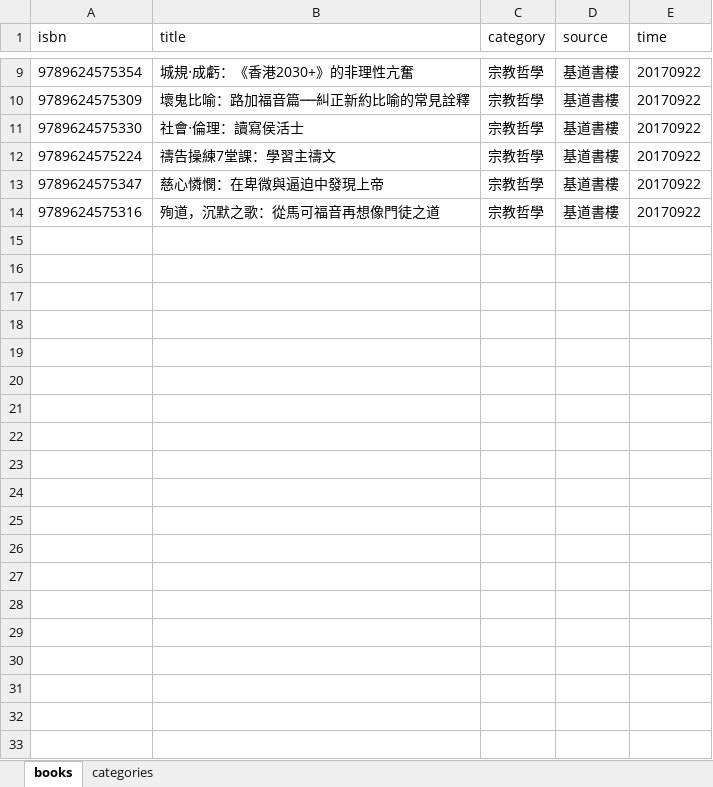
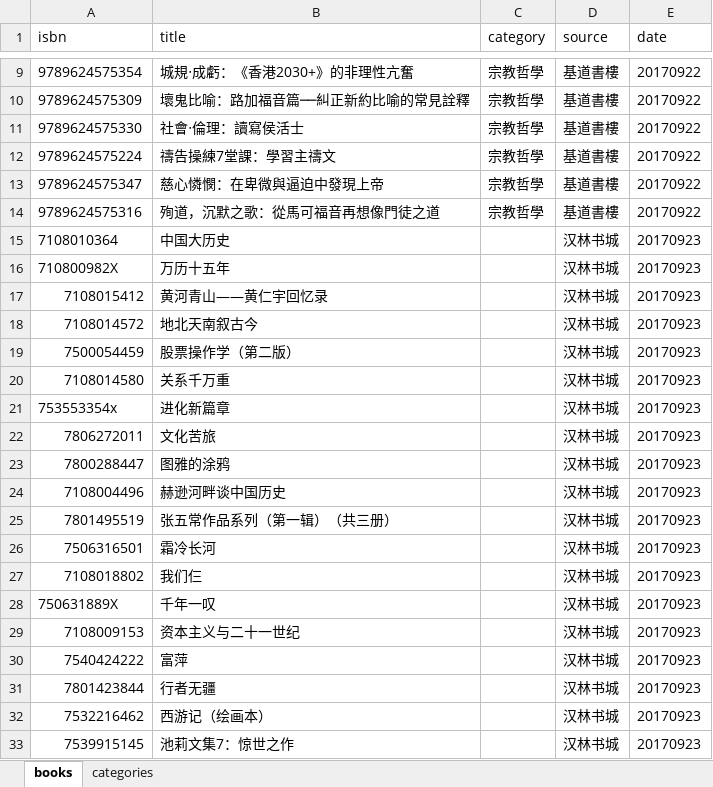
Before and after one commit to jimgong3/simplyread, an Excel workbook: node/simplyread-server/data/master.xlsx, sheet books, drawn as a sheet; only a part is shown, gaps mark what is left out; values as stored, in another font and other column widths than the file's, no borders; the diff covers the shown part only; the diff names each change by its address in the sheet, - before the commit and + after, or states it on an @@ line.

Commit message:
book data from hanlin.com

```diff
--- a/node/simplyread-server/data/master.xlsx (sheet books)
+++ b/node/simplyread-server/data/master.xlsx (sheet books)
-E1: time
+E1: date
+row 15: 7108010364 | 中国大历史 |  | 汉林书城 | 20170923
+row 16: 710800982X | 万历十五年 |  | 汉林书城 | 20170923
+row 17: 7108015412 | 黄河青山——黄仁宇回忆录 |  | 汉林书城 | 20170923
+row 18: 7108014572 | 地北天南叙古今 |  | 汉林书城 | 20170923
+row 19: 7500054459 | 股票操作学（第二版） |  | 汉林书城 | 20170923
+row 20: 7108014580 | 关系千万重 |  | 汉林书城 | 20170923
+row 21: 753553354x | 进化新篇章 |  | 汉林书城 | 20170923
+row 22: 7806272011 | 文化苦旅 |  | 汉林书城 | 20170923
+row 23: 7800288447 | 图雅的涂鸦 |  | 汉林书城 | 20170923
+row 24: 7108004496 | 赫逊河畔谈中国历史 |  | 汉林书城 | 20170923
+row 25: 7801495519 | 张五常作品系列（第一辑）（共三册） |  | 汉林书城 | 20170923
+row 26: 7506316501 | 霜冷长河 |  | 汉林书城 | 20170923
+row 27: 7108018802 | 我们仨 |  | 汉林书城 | 20170923
+row 28: 750631889X | 千年一叹 |  | 汉林书城 | 20170923
+row 29: 7108009153 | 资本主义与二十一世纪 |  | 汉林书城 | 20170923
+row 30: 7540424222 | 富萍 |  | 汉林书城 | 20170923
+row 31: 7801423844 | 行者无疆 |  | 汉林书城 | 20170923
+row 32: 7532216462 | 西游记（绘画本） |  | 汉林书城 | 20170923
+row 33: 7539915145 | 池莉文集7：惊世之作 |  | 汉林书城 | 20170923
```
Also changed, not shown: 81 added rows elsewhere in this sheet, 2 other files.
